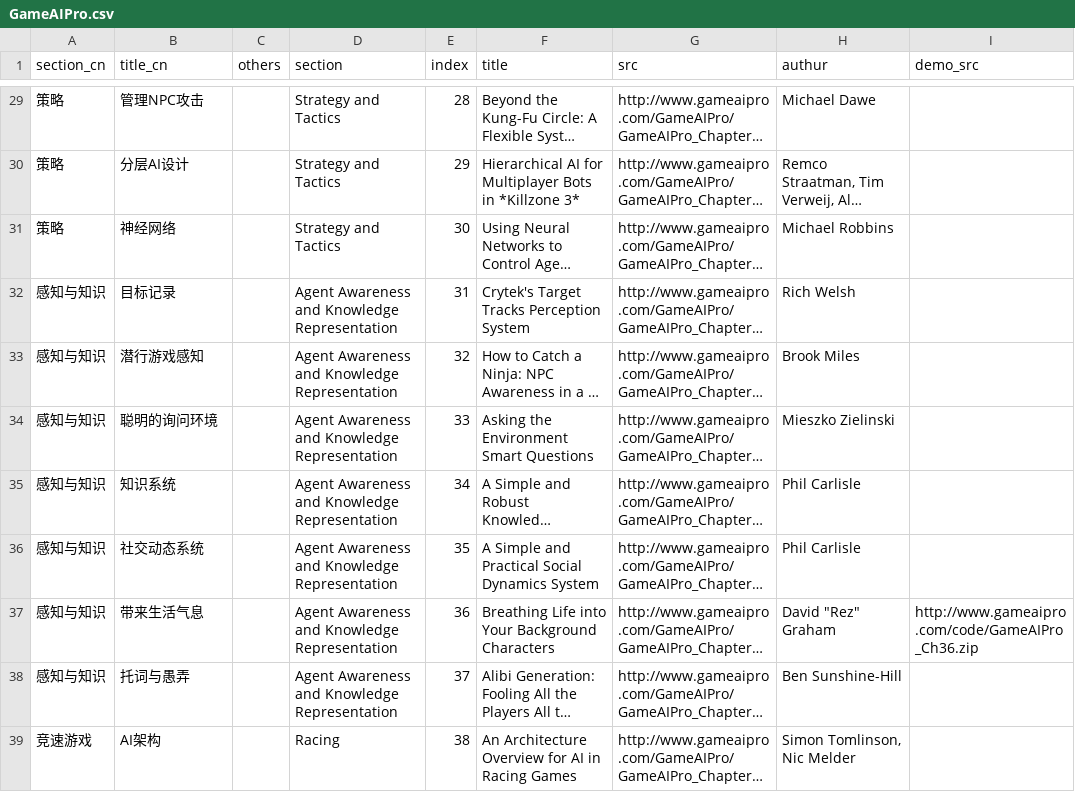
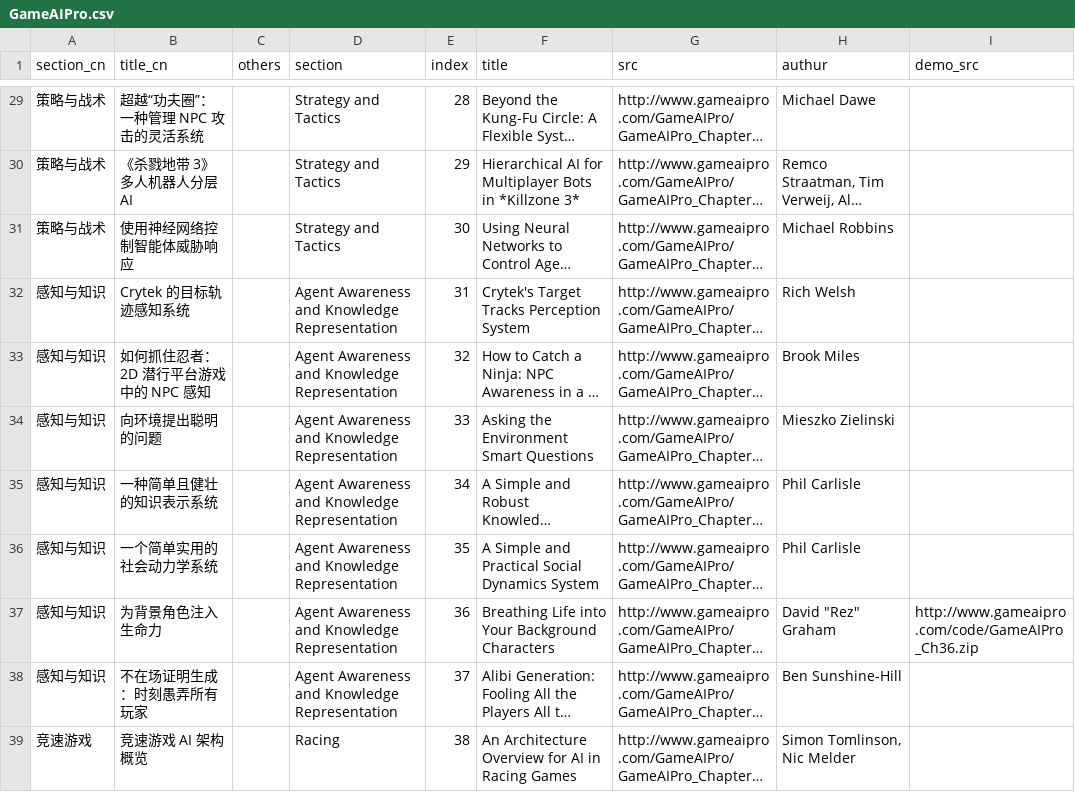
Before and after one commit to jskyzero/GameAIPro, a CSV file: _data/GameAIPro.csv, drawn as a sheet; only a part is shown, gaps mark what is left out; long unchanged cells end in …; the diff covers the shown part only; the diff names each change by its address in the sheet, - before the commit and + after, or states it on an @@ line.

```diff
--- a/_data/GameAIPro.csv
+++ b/_data/GameAIPro.csv
-A29:A31 (section_cn): 策略
+A29:A31 (section_cn): 策略与战术
-B29 (title_cn): 管理NPC攻击
+B29 (title_cn): 超越“功夫圈”：一种管理 NPC 攻击的灵活系统
-B30 (title_cn): 分层AI设计
+B30 (title_cn): 《杀戮地带 3》多人机器人分层 AI
-B31 (title_cn): 神经网络
+B31 (title_cn): 使用神经网络控制智能体威胁响应
-B32 (title_cn): 目标记录
+B32 (title_cn): Crytek 的目标轨迹感知系统
-B33 (title_cn): 潜行游戏感知
+B33 (title_cn): 如何抓住忍者：2D 潜行平台游戏中的 NPC 感知
-B34 (title_cn): 聪明的询问环境
+B34 (title_cn): 向环境提出聪明的问题
-B35 (title_cn): 知识系统
+B35 (title_cn): 一种简单且健壮的知识表示系统
-B36 (title_cn): 社交动态系统
+B36 (title_cn): 一个简单实用的社会动力学系统
-B37 (title_cn): 带来生活气息
+B37 (title_cn): 为背景角色注入生命力
-B38 (title_cn): 托词与愚弄
+B38 (title_cn): 不在场证明生成：时刻愚弄所有玩家
-B39 (title_cn): AI架构
+B39 (title_cn): 竞速游戏 AI 架构概览
```
Also changed, not shown: 57 edited cells elsewhere in this file.
